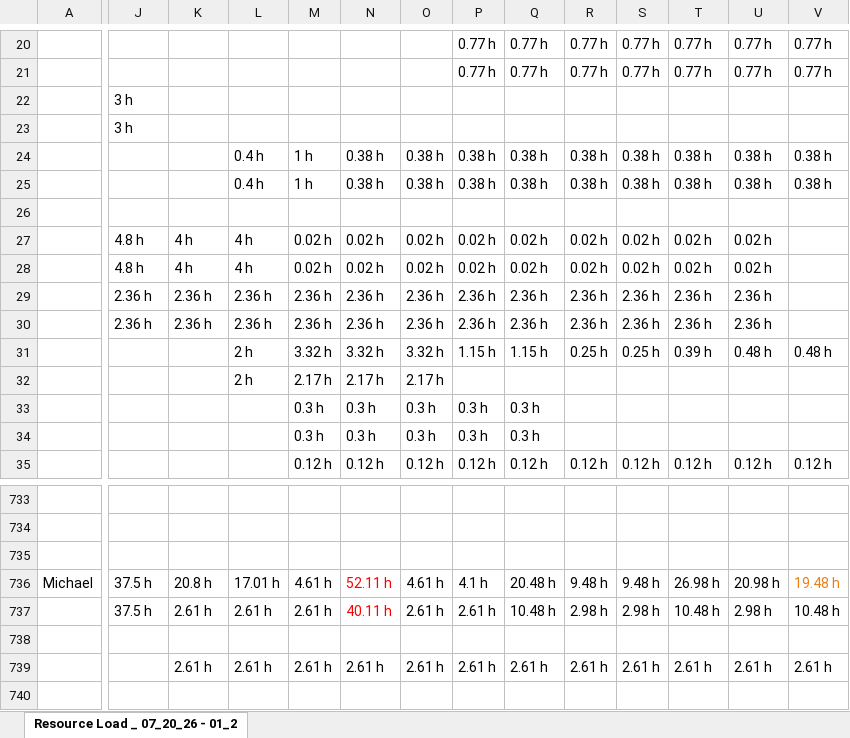
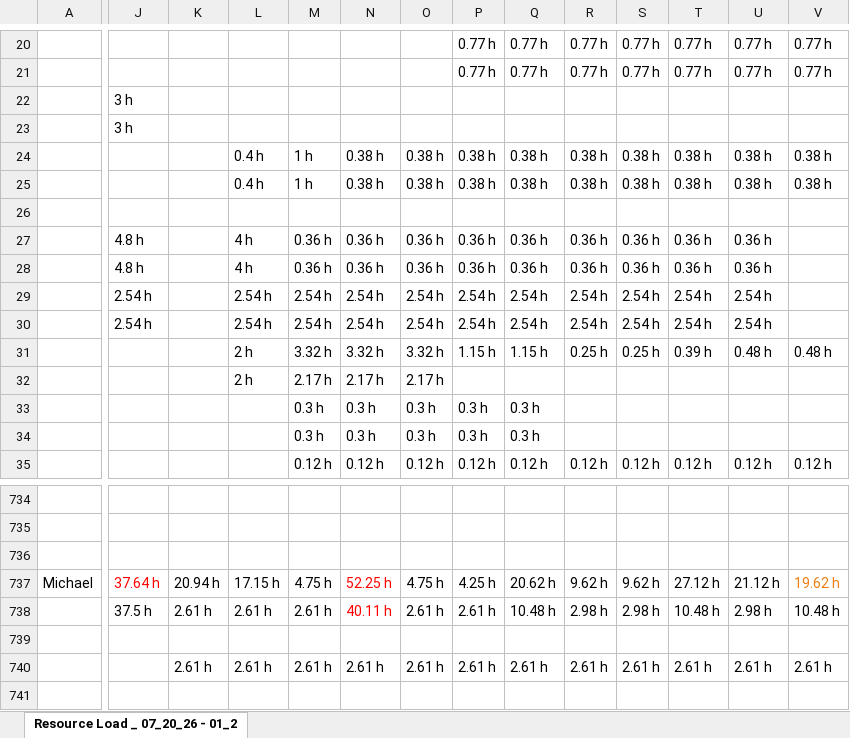
Before and after one commit to PMO-Cogsdale/ResourceSchedule, an Excel workbook: schedule.xlsx, sheet Resource Load _ 07_20_26 - 01_2, drawn as a sheet; only a part is shown, gaps mark what is left out; values as stored, in another font and other column widths than the file's, no borders; charts and pictures not drawn; removed rows and columns are numbered as before the commit, all else as after; rows hold the shown columns only; the diff covers the shown part only; the diff names each change by its address in the sheet, - before the commit and + after, or states it on an @@ line.

```diff
--- a/schedule.xlsx (sheet Resource Load _ 07_20_26 - 01_2)
+++ b/schedule.xlsx (sheet Resource Load _ 07_20_26 - 01_2)
-K27:K28: 4 h
+K27:K28: (empty)
-M27:M28: 0.02 h
+M27:M28: 0.36 h
-N27:N28: 0.02 h
+N27:N28: 0.36 h
-O27:O28: 0.02 h
+O27:O28: 0.36 h
-P27:P28: 0.02 h
+P27:P28: 0.36 h
-Q27:Q28: 0.02 h
+Q27:Q28: 0.36 h
-R27:R28: 0.02 h
+R27:R28: 0.36 h
-S27:S28: 0.02 h
+S27:S28: 0.36 h
-T27:T28: 0.02 h
+T27:T28: 0.36 h
-U27:U28: 0.02 h
+U27:U28: 0.36 h
-J29: 2.36 h
+J29: 2.54 h
-K29: 2.36 h
+K29: (empty)
-L29: 2.36 h
+L29: 2.54 h
-M29: 2.36 h
+M29: 2.54 h
-N29: 2.36 h
+N29: 2.54 h
-O29: 2.36 h
+O29: 2.54 h
-P29: 2.36 h
+P29: 2.54 h
-Q29: 2.36 h
+Q29: 2.54 h
-R29: 2.36 h
+R29: 2.54 h
-S29: 2.36 h
+S29: 2.54 h
-T29: 2.36 h
+T29: 2.54 h
-U29: 2.36 h
+U29: 2.54 h
-row 30:  | 2.36 h | 2.36 h | 2.36 h | 2.36 h | 2.36 h | 2.36 h | 2.36 h | 2.36 h | 2.36 h | 2.36 h | 2.36 h | 2.36 h
+row 30:  | 2.54 h |  | 2.54 h | 2.54 h | 2.54 h | 2.54 h | 2.54 h | 2.54 h | 2.54 h | 2.54 h | 2.54 h | 2.54 h
-J737: 37.5 h
+J737: 37.64 h
-J737 text colour: black
+J737 text colour: #FF0000
-K737: 20.8 h
+K737: 20.94 h
-L737: 17.01 h
+L737: 17.15 h
-M737: 4.61 h
+M737: 4.75 h
-N737: 52.11 h
+N737: 52.25 h
-O737: 4.61 h
+O737: 4.75 h
-P737: 4.1 h
+P737: 4.25 h
-Q737: 20.48 h
+Q737: 20.62 h
-R737: 9.48 h
+R737: 9.62 h
-S737: 9.48 h
+S737: 9.62 h
-T737: 26.98 h
+T737: 27.12 h
-U737: 20.98 h
+U737: 21.12 h
-V737: 19.48 h
+V737: 19.62 h
```
Also changed, not shown: 8 added rows, 6 removed rows, 203 edited cells and cell formats elsewhere in this sheet.
